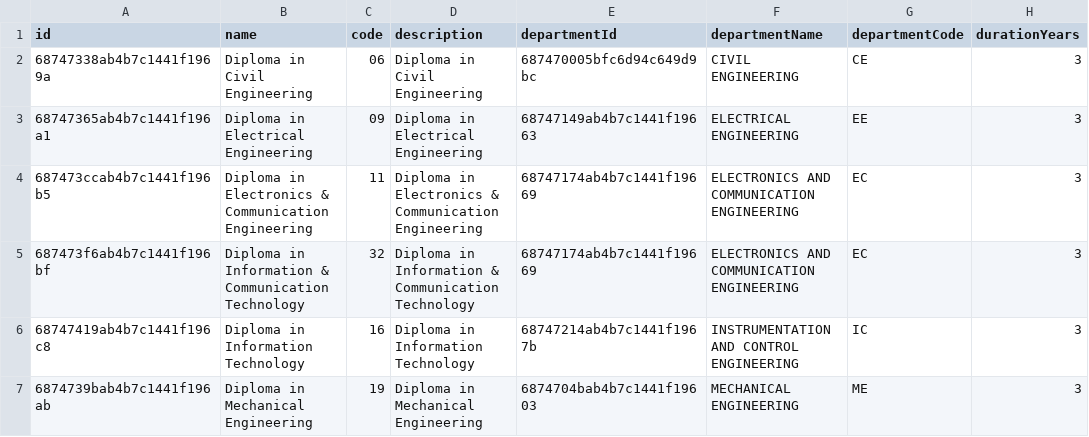
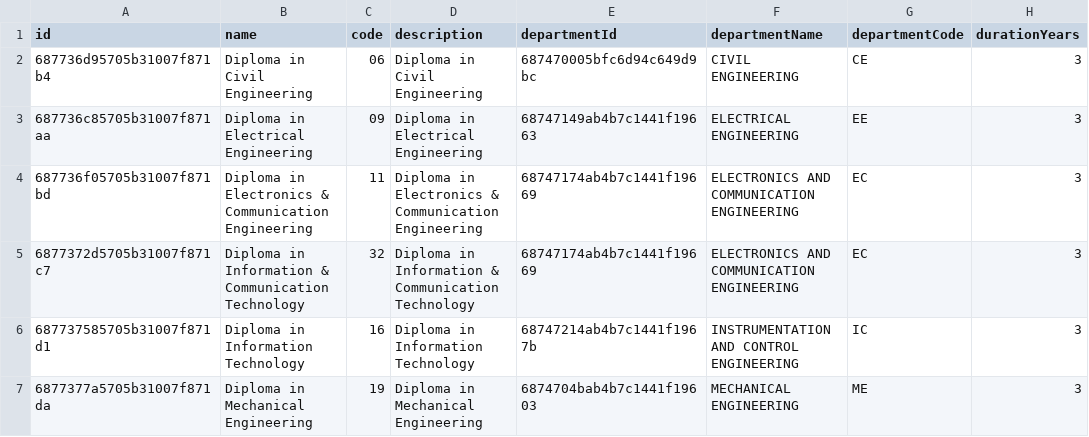
Before and after one commit to milavdabgar/studio, a CSV file: data/csvs/portal-exports/programs_export.csv, drawn as a sheet; only a part is shown; the diff names each change by its address in the sheet, - before the commit and + after, or states it on an @@ line.

```diff
--- a/data/csvs/portal-exports/programs_export.csv
+++ b/data/csvs/portal-exports/programs_export.csv
-A2 (id): 68747338ab4b7c1441f1969a
+A2 (id): 687736d95705b31007f871b4
-A3 (id): 68747365ab4b7c1441f196a1
+A3 (id): 687736c85705b31007f871aa
-A4 (id): 687473ccab4b7c1441f196b5
+A4 (id): 687736f05705b31007f871bd
-A5 (id): 687473f6ab4b7c1441f196bf
+A5 (id): 6877372d5705b31007f871c7
-A6 (id): 68747419ab4b7c1441f196c8
+A6 (id): 687737585705b31007f871d1
-A7 (id): 6874739bab4b7c1441f196ab
+A7 (id): 6877377a5705b31007f871da
```
Also changed, not shown: data/csvs/portal-exports/departments_export.csv, data/csvs/portal-exports/institutes_export.csv, 2 other files.
